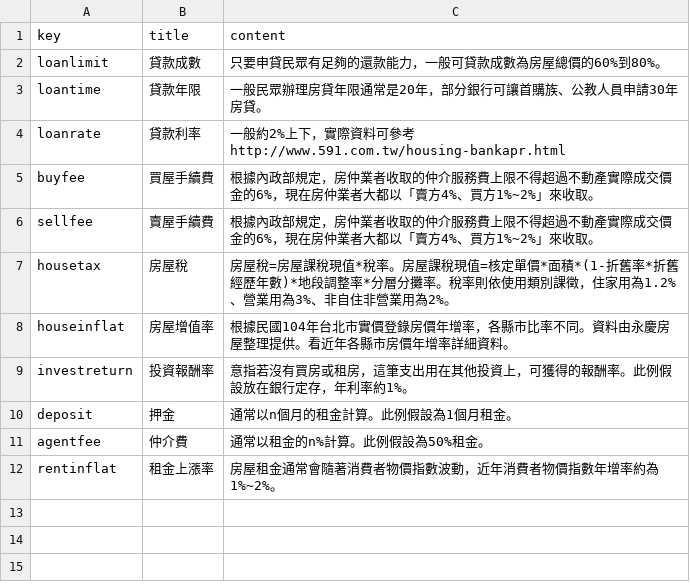
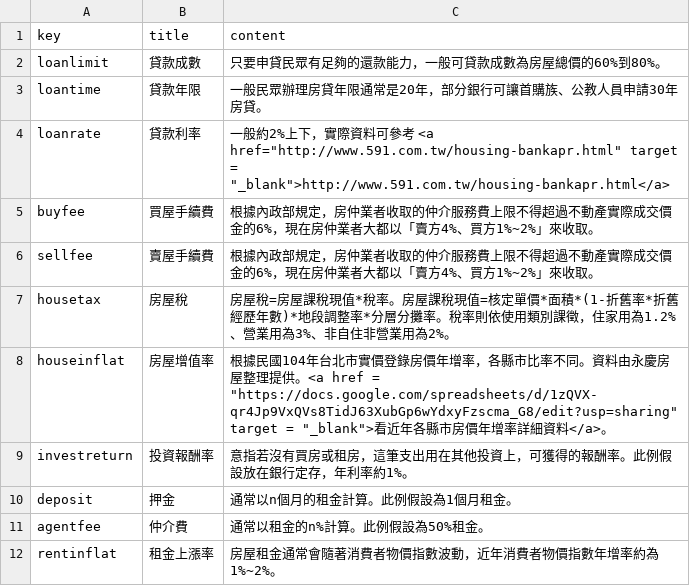
Before and after one commit to HappyBall/udnrentorbuy, a CSV file: data/tips.csv, drawn as a sheet.

```diff
--- a/data/tips.csv
+++ b/data/tips.csv
@@ -3,3 +3,3 @@ loanlimit,貸款成數,只要申貸民眾有足夠的還款能力，一般可貸
 loantime,貸款年限,一般民眾辦理房貸年限通常是20年，部分銀行可讓首購族、公教人員申請30年房貸。
-loanrate,貸款利率,一般約2%上下，實際資料可參考 http://www.591.com.tw/housing-bankapr.html
+loanrate,貸款利率,一般約2%上下，實際資料可參考 <a href="http://www.591.com.tw/housing-bankapr.html" target = "_blank">http://www.591.com.tw/housing-bankapr.html</a>
 buyfee,買屋手續費,根據內政部規定，房仲業者收取的仲介服務費上限不得超過不動產實際成交價金的6%，現在房仲業者大都以「賣方4%、買方1%~2%」來收取。
@@ -7,3 +7,3 @@ sellfee,賣屋手續費,根據內政部規定，房仲業者收取的仲介服
 housetax,房屋稅,房屋稅=房屋課稅現值*稅率。房屋課稅現值=核定單價*面積*(1-折舊率*折舊經歷年數)*地段調整率*分層分攤率。稅率則依使用類別課徵，住家用為1.2%、營業用為3%、非自住非營業用為2%。
-houseinflat,房屋增值率,根據民國104年台北市實價登錄房價年增率，各縣市比率不同。資料由永慶房屋整理提供。看近年各縣市房價年增率詳細資料。
+houseinflat,房屋增值率,根據民國104年台北市實價登錄房價年增率，各縣市比率不同。資料由永慶房屋整理提供。<a href = "https://docs.google.com/spreadsheets/d/1zQVX-qr4Jp9VxQVs8TidJ63XubGp6wYdxyFzscma_G8/edit?usp=sharing" target = "_blank">看近年各縣市房價年增率詳細資料</a>。
 investreturn,投資報酬率,意指若沒有買房或租房，這筆支出用在其他投資上，可獲得的報酬率。此例假設放在銀行定存，年利率約1%。
```
Also changed, not shown: 24 other files.
